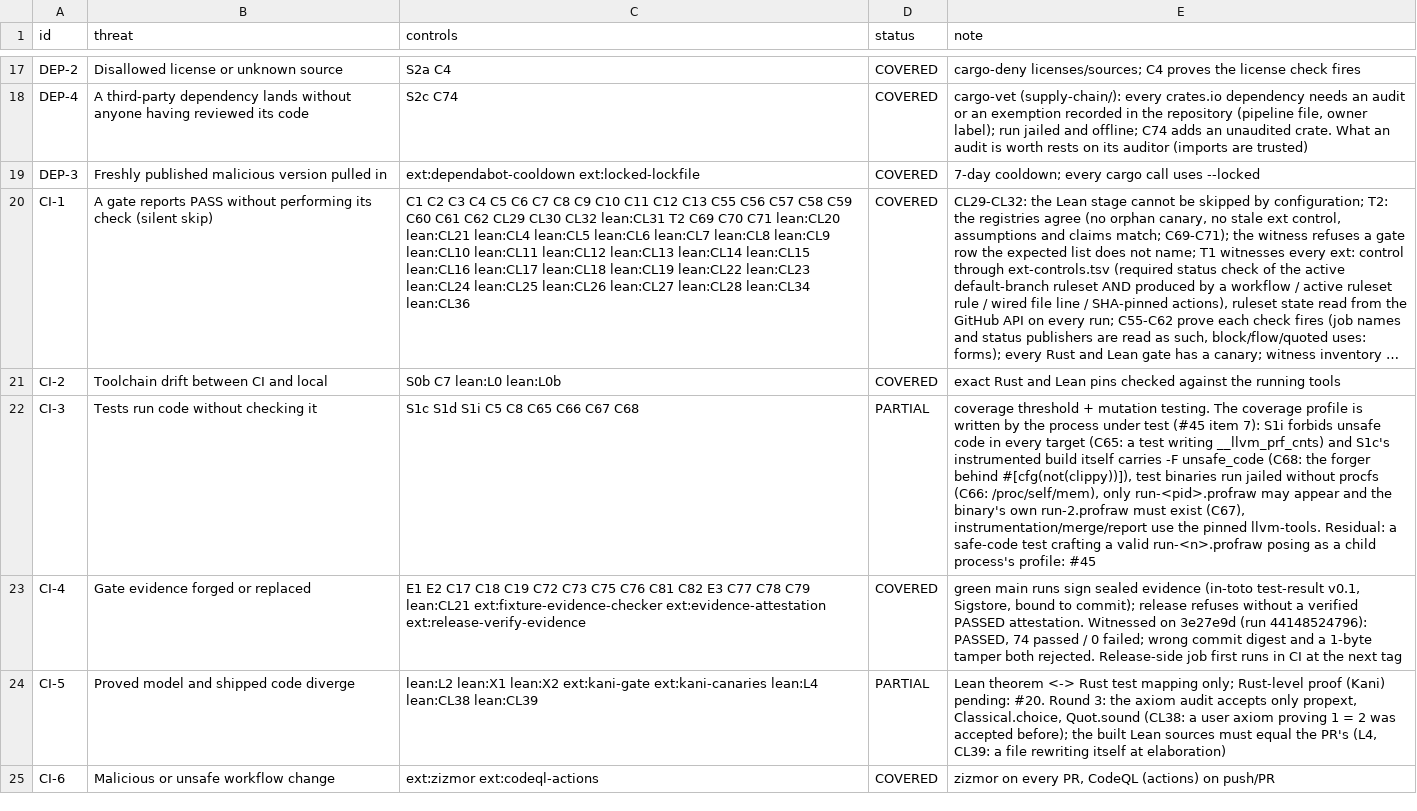
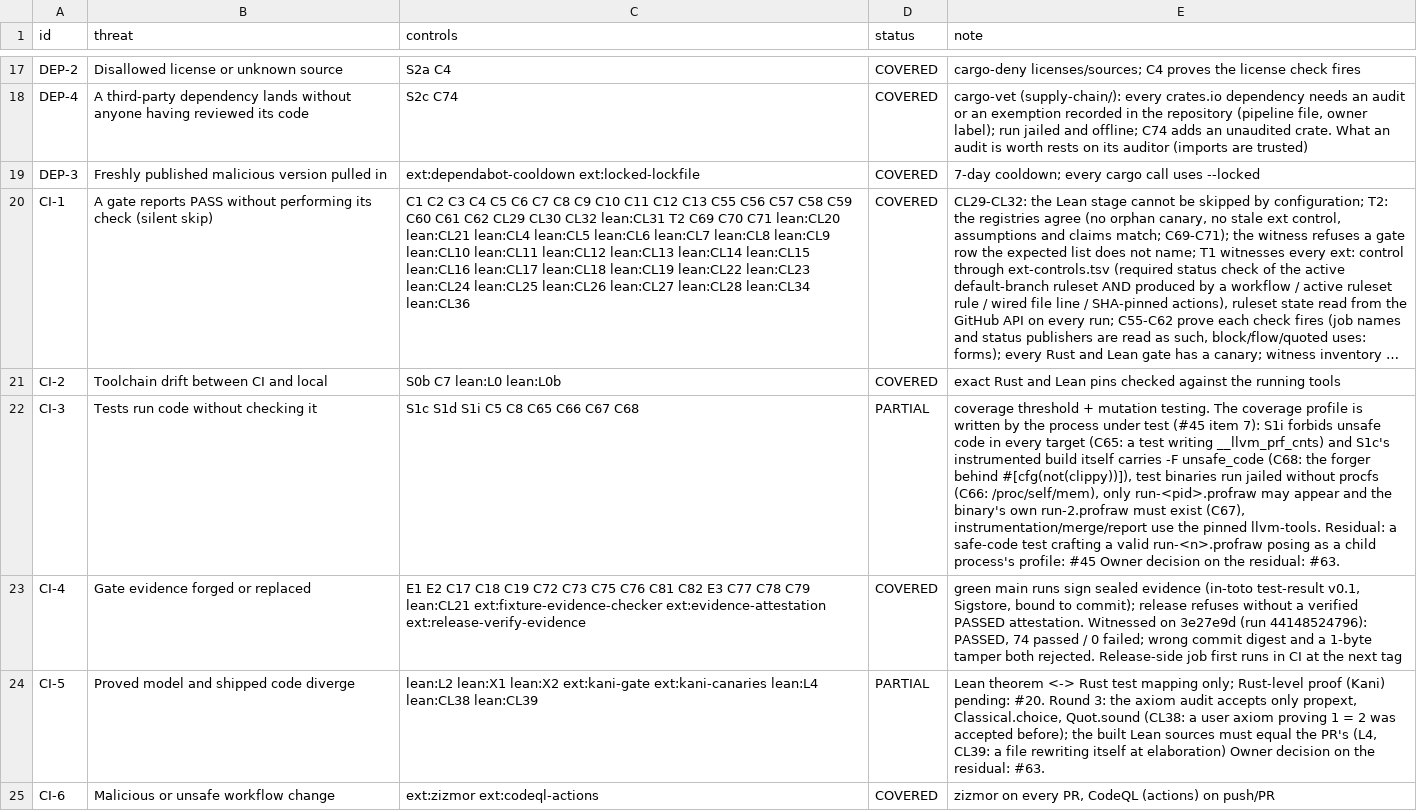
Before and after one commit to Demiurg-AU/rust-cicd-core, a TSV file: threat-model.tsv, drawn as a sheet; only a part is shown, gaps mark what is left out; long unchanged cells end in …; the diff covers the shown part only; the diff names each change by its address in the sheet, - before the commit and + after, or states it on an @@ line.

```diff
--- a/threat-model.tsv
+++ b/threat-model.tsv
-E22 (note): …profile: #45
+E22 (note): …profile: #45 Owner decision on the residual: #63.
-E24 (note): …at elaboration)
+E24 (note): …at elaboration) Owner decision on the residual: #63.
```
Also changed, not shown: 18 edited cells elsewhere in this file, 1 other file.
